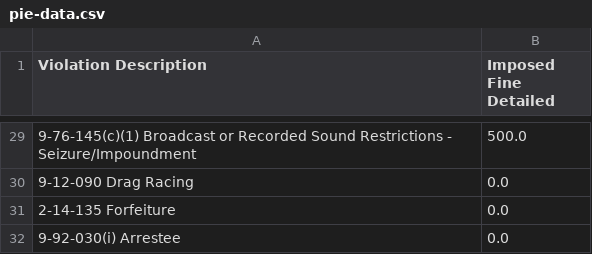
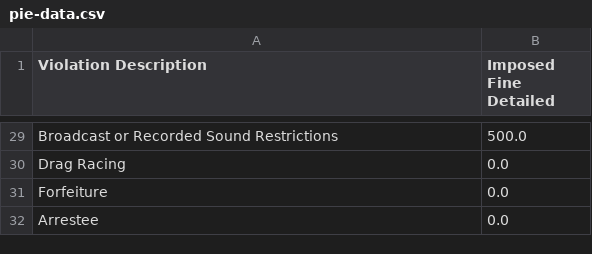
Before and after one commit to cjciaramella/chicago-impounds, a CSV file: pie-data.csv, drawn as a sheet; only a part is shown, gaps mark what is left out; the diff covers the shown part only.

```diff
--- a/pie-data.csv
+++ b/pie-data.csv
@@ -29,4 +29,4 @@ Violation Description,Imposed Fine Detailed
-9-76-145(c)(1)   Broadcast or Recorded Sound Restrictions -  Seizure/Impoundment,500.0
-9-12-090      Drag Racing,0.0
-2-14-135   Forfeiture,0.0
-9-92-030(i) Arrestee,0.0
+Broadcast or Recorded Sound Restrictions,500.0
+Drag Racing,0.0
+Forfeiture,0.0
+Arrestee,0.0
```
Also changed, not shown: 27 edited cells elsewhere in this file.
